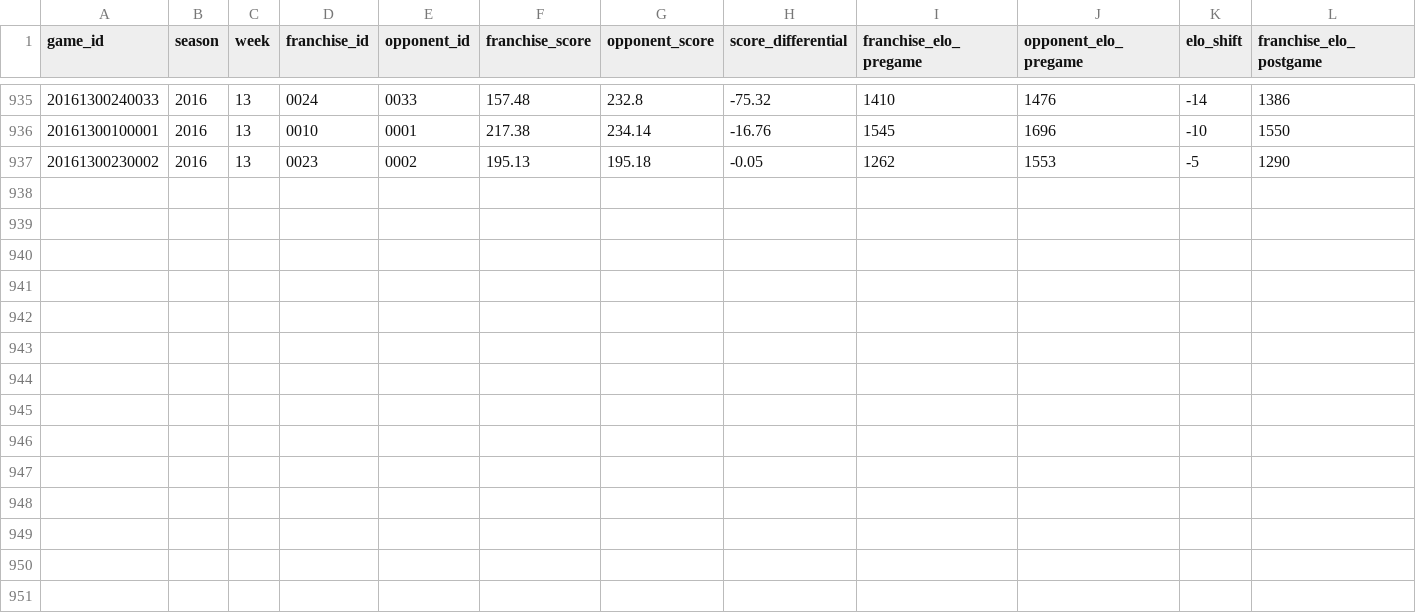
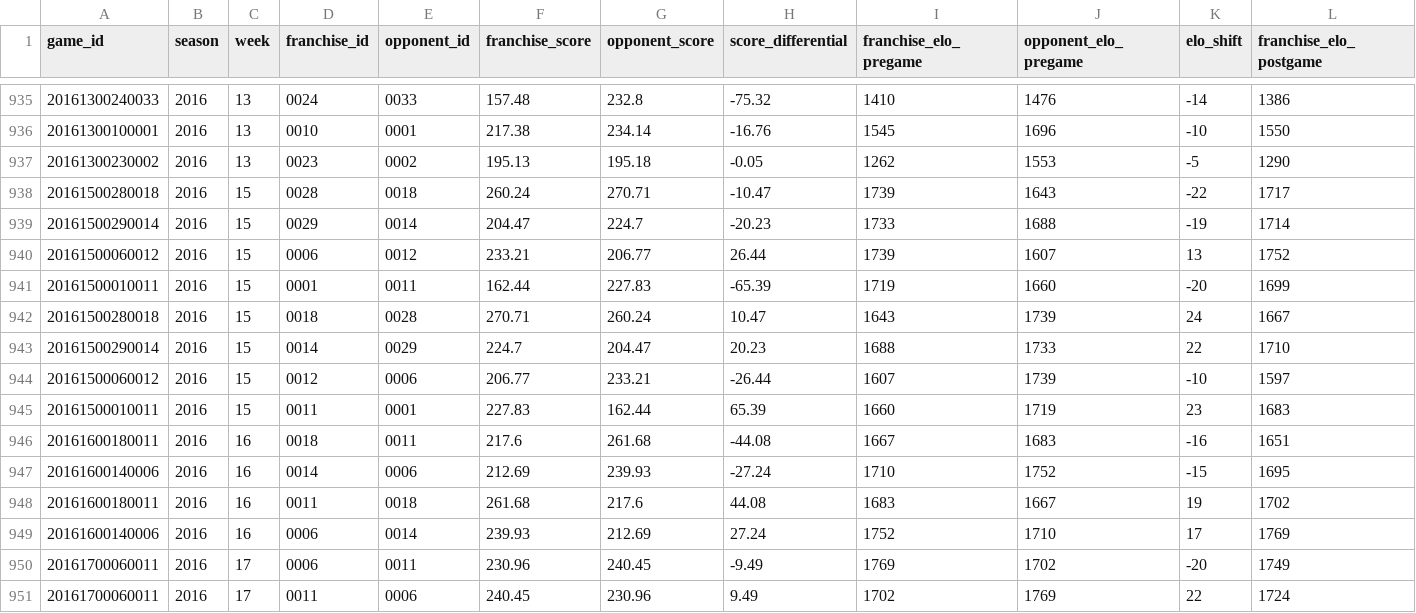
Before and after one commit to jak3sch/rfl, a CSV file: data/elo/rfl-elo-2016.csv, drawn as a sheet; only a part is shown, gaps mark what is left out; the diff names each change by its address in the sheet, - before the commit and + after, or states it on an @@ line.

Commit message:
elo für postseason 2016 hinzugefügt

```diff
--- a/data/elo/rfl-elo-2016.csv
+++ b/data/elo/rfl-elo-2016.csv
+row 938: 20161500280018 | 2016 | 15 | 0028 | 0018 | 260.24 | 270.71 | -10.47 | 1739 | 1643 | -22 | 1717
+row 939: 20161500290014 | 2016 | 15 | 0029 | 0014 | 204.47 | 224.7 | -20.23 | 1733 | 1688 | -19 | 1714
+row 940: 20161500060012 | 2016 | 15 | 0006 | 0012 | 233.21 | 206.77 | 26.44 | 1739 | 1607 | 13 | 1752
+row 941: 20161500010011 | 2016 | 15 | 0001 | 0011 | 162.44 | 227.83 | -65.39 | 1719 | 1660 | -20 | 1699
+row 942: 20161500280018 | 2016 | 15 | 0018 | 0028 | 270.71 | 260.24 | 10.47 | 1643 | 1739 | 24 | 1667
+row 943: 20161500290014 | 2016 | 15 | 0014 | 0029 | 224.7 | 204.47 | 20.23 | 1688 | 1733 | 22 | 1710
+row 944: 20161500060012 | 2016 | 15 | 0012 | 0006 | 206.77 | 233.21 | -26.44 | 1607 | 1739 | -10 | 1597
+row 945: 20161500010011 | 2016 | 15 | 0011 | 0001 | 227.83 | 162.44 | 65.39 | 1660 | 1719 | 23 | 1683
+row 946: 20161600180011 | 2016 | 16 | 0018 | 0011 | 217.6 | 261.68 | -44.08 | 1667 | 1683 | -16 | 1651
+row 947: 20161600140006 | 2016 | 16 | 0014 | 0006 | 212.69 | 239.93 | -27.24 | 1710 | 1752 | -15 | 1695
+row 948: 20161600180011 | 2016 | 16 | 0011 | 0018 | 261.68 | 217.6 | 44.08 | 1683 | 1667 | 19 | 1702
+row 949: 20161600140006 | 2016 | 16 | 0006 | 0014 | 239.93 | 212.69 | 27.24 | 1752 | 1710 | 17 | 1769
+row 950: 20161700060011 | 2016 | 17 | 0006 | 0011 | 230.96 | 240.45 | -9.49 | 1769 | 1702 | -20 | 1749
+row 951: 20161700060011 | 2016 | 17 | 0011 | 0006 | 240.45 | 230.96 | 9.49 | 1702 | 1769 | 22 | 1724
```
